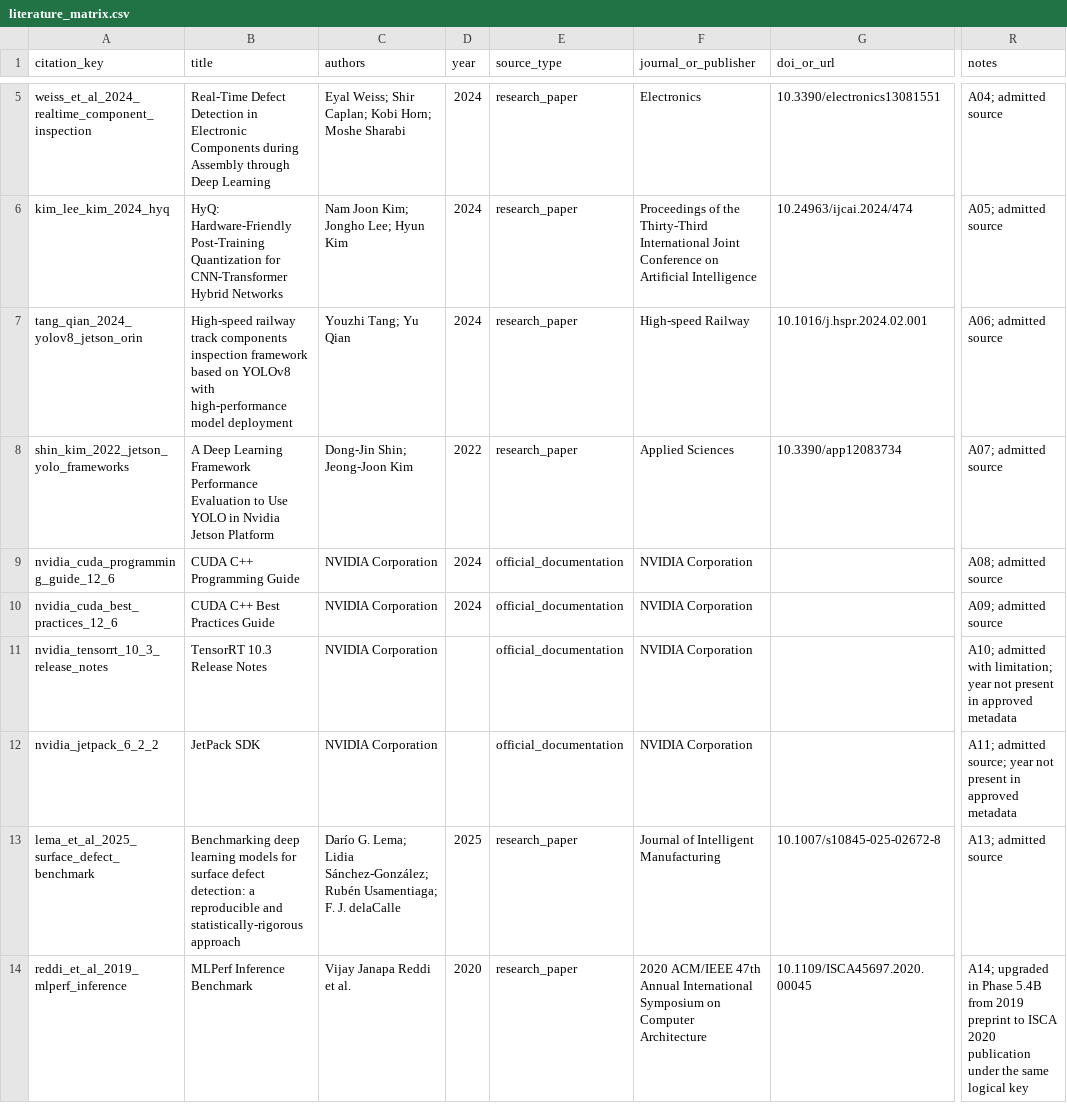
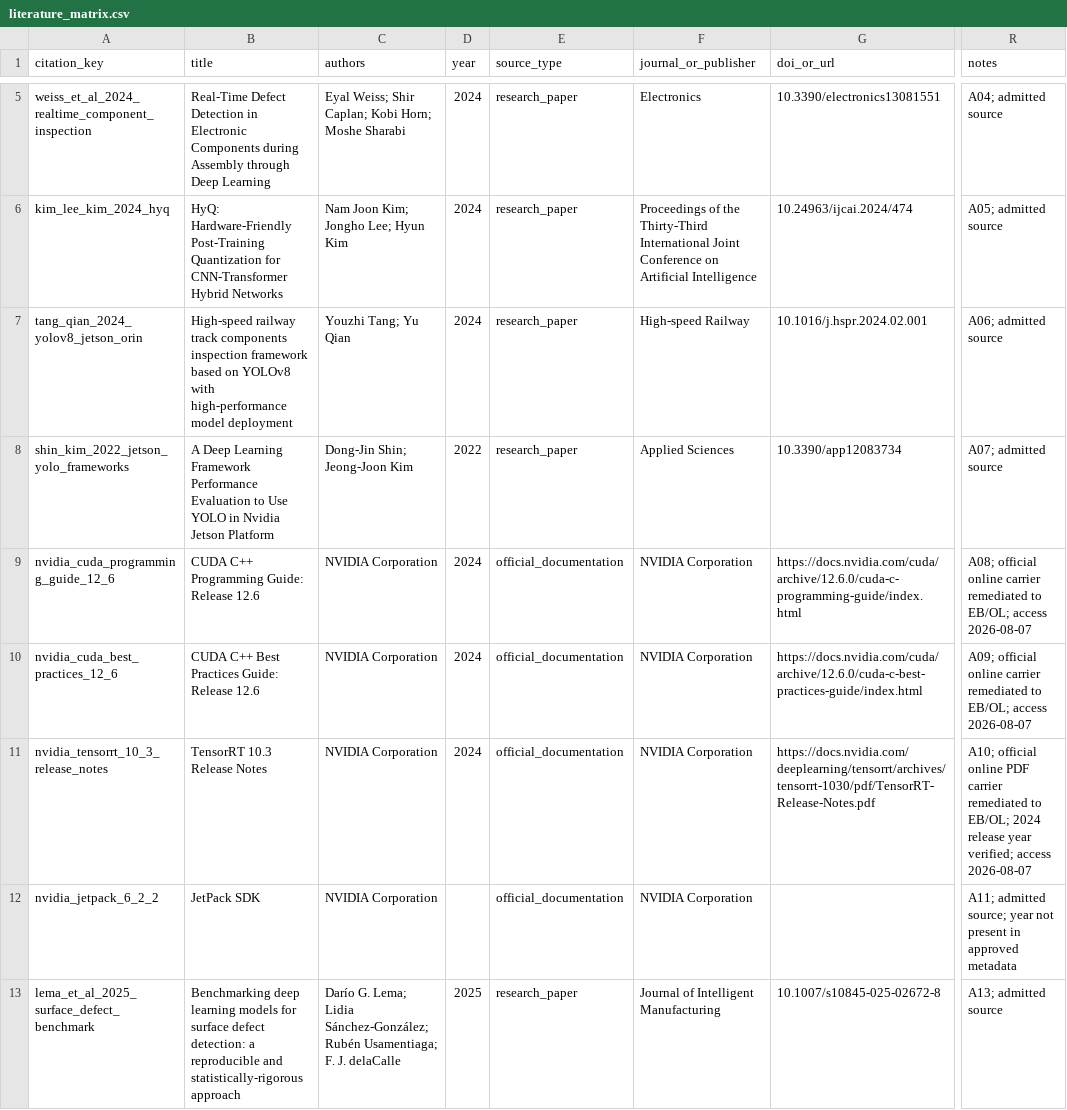
Before and after one commit to inevitablekl/edge-ai-defect, a CSV file: docs/paper/manuscript/references/literature_matrix.csv, drawn as a sheet; only a part is shown, gaps mark what is left out; the shorter side is filled out with more unchanged rows; the diff names each change by its address in the sheet, - before the commit and + after, or states it on an @@ line.

```diff
--- a/docs/paper/manuscript/references/literature_matrix.csv
+++ b/docs/paper/manuscript/references/literature_matrix.csv
-B9 (title): CUDA C++ Programming Guide
+B9 (title): CUDA C++ Programming Guide: Release 12.6
-G9 (doi_or_url): (empty)
+G9 (doi_or_url): https://docs.nvidia.com/cuda/archive/12.6.0/cuda-c-programming-guide/index.html
-R9 (notes): A08; admitted source
+R9 (notes): A08; official online carrier remediated to EB/OL; access 2026-08-07
-B10 (title): CUDA C++ Best Practices Guide
+B10 (title): CUDA C++ Best Practices Guide: Release 12.6
-G10 (doi_or_url): (empty)
+G10 (doi_or_url): https://docs.nvidia.com/cuda/archive/12.6.0/cuda-c-best-practices-guide/index.html
-R10 (notes): A09; admitted source
+R10 (notes): A09; official online carrier remediated to EB/OL; access 2026-08-07
-D11 (year): (empty)
+D11 (year): 2024
-G11 (doi_or_url): (empty)
+G11 (doi_or_url): https://docs.nvidia.com/deeplearning/tensorrt/archives/tensorrt-1030/pdf/TensorRT-Release-Notes.pdf
-R11 (notes): A10; admitted with limitation; year not present in approved metadata
+R11 (notes): A10; official online PDF carrier remediated to EB/OL; 2024 release year verified; access 2026-08-07
```
Also changed, not shown: docs/paper/manuscript/references/citation_final_audit.csv, docs/paper/phase2_5/PAPER_PHASE2_5_REFERENCE_STYLE_MAP_v1.0.csv, 15 other files.
